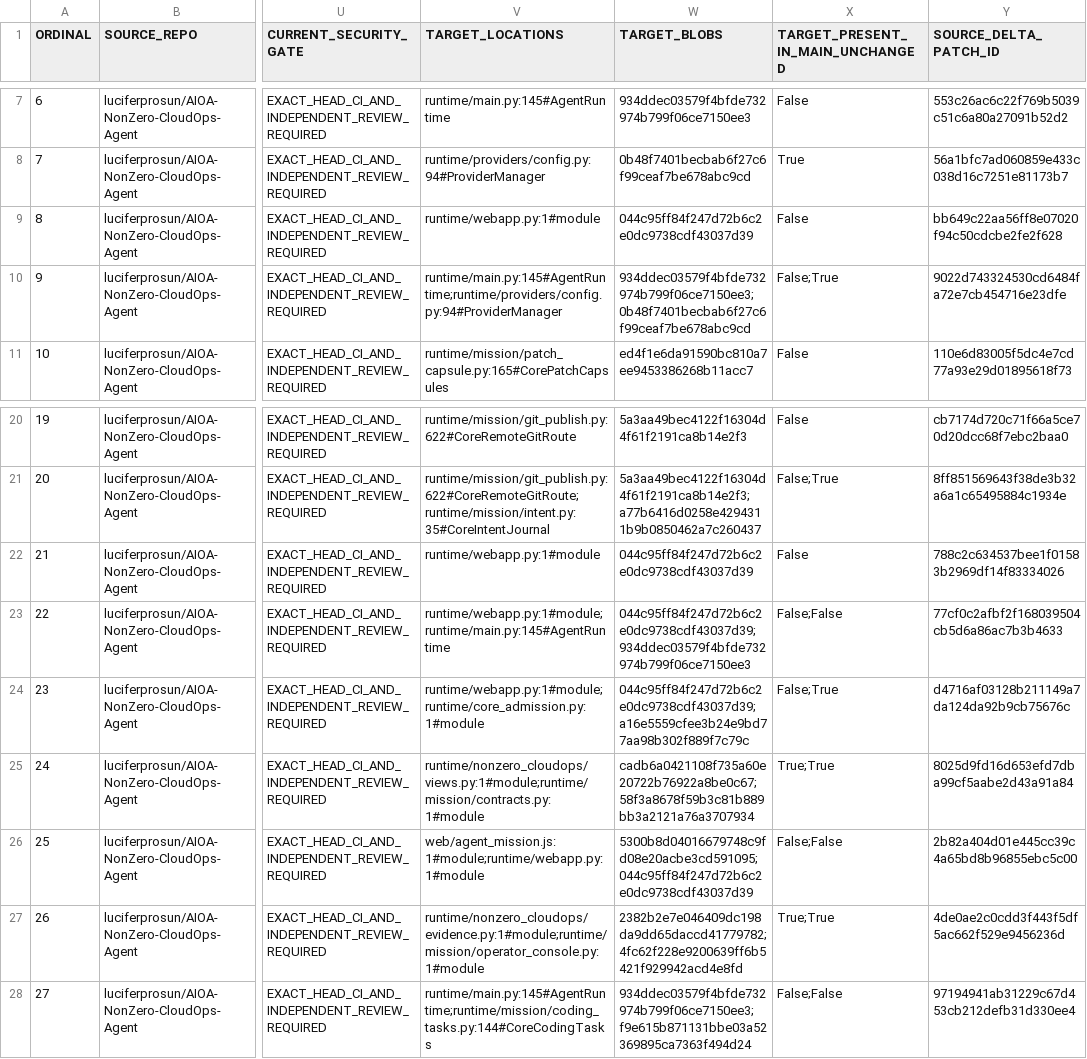
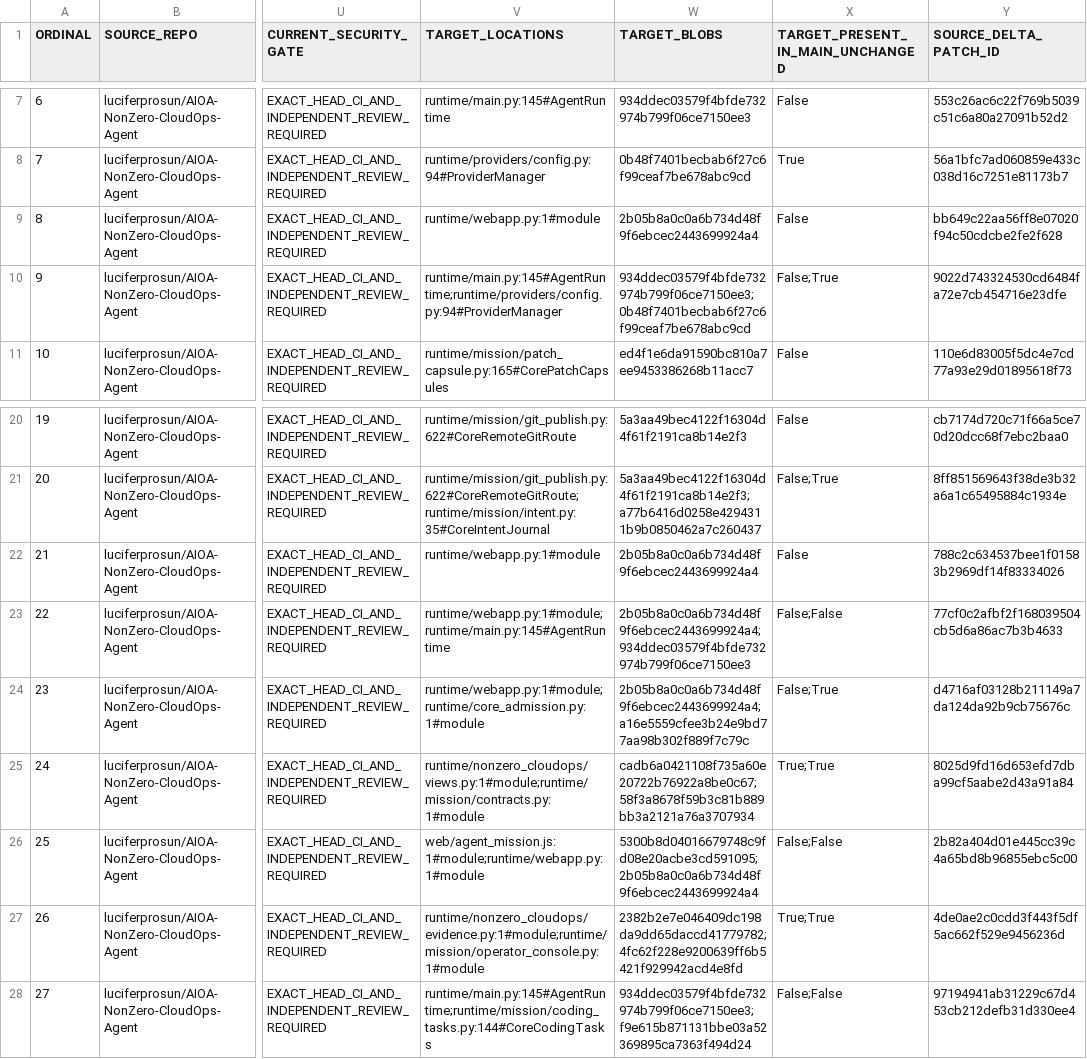
Before and after one commit to luciferprosun/AIOA-spArkHAT, a CSV file: docs/unification/NZ12_69_MODULE_INVENTORY.csv, drawn as a sheet; only a part is shown, gaps mark what is left out; the diff names each change by its address in the sheet, - before the commit and + after, or states it on an @@ line.

```diff
--- a/docs/unification/NZ12_69_MODULE_INVENTORY.csv
+++ b/docs/unification/NZ12_69_MODULE_INVENTORY.csv
-W9 (TARGET_BLOBS): 044c95ff84f247d72b6c2e0dc9738cdf43037d39
+W9 (TARGET_BLOBS): 2b05b8a0c0a6b734d48f9f6ebcec2443699924a4
-W22 (TARGET_BLOBS): 044c95ff84f247d72b6c2e0dc9738cdf43037d39
+W22 (TARGET_BLOBS): 2b05b8a0c0a6b734d48f9f6ebcec2443699924a4
-W23 (TARGET_BLOBS): 044c95ff84f247d72b6c2e0dc9738cdf43037d39;934ddec03579f4bfde732974b799f06ce7150ee3
+W23 (TARGET_BLOBS): 2b05b8a0c0a6b734d48f9f6ebcec2443699924a4;934ddec03579f4bfde732974b799f06ce7150ee3
-W24 (TARGET_BLOBS): 044c95ff84f247d72b6c2e0dc9738cdf43037d39;a16e5559cfee3b24e9bd77aa98b302f889f7c79c
+W24 (TARGET_BLOBS): 2b05b8a0c0a6b734d48f9f6ebcec2443699924a4;a16e5559cfee3b24e9bd77aa98b302f889f7c79c
-W26 (TARGET_BLOBS): 5300b8d04016679748c9fd08e20acbe3cd591095;044c95ff84f247d72b6c2e0dc9738cdf43037d39
+W26 (TARGET_BLOBS): 5300b8d04016679748c9fd08e20acbe3cd591095;2b05b8a0c0a6b734d48f9f6ebcec2443699924a4
```
Also changed, not shown: 8 other files.
